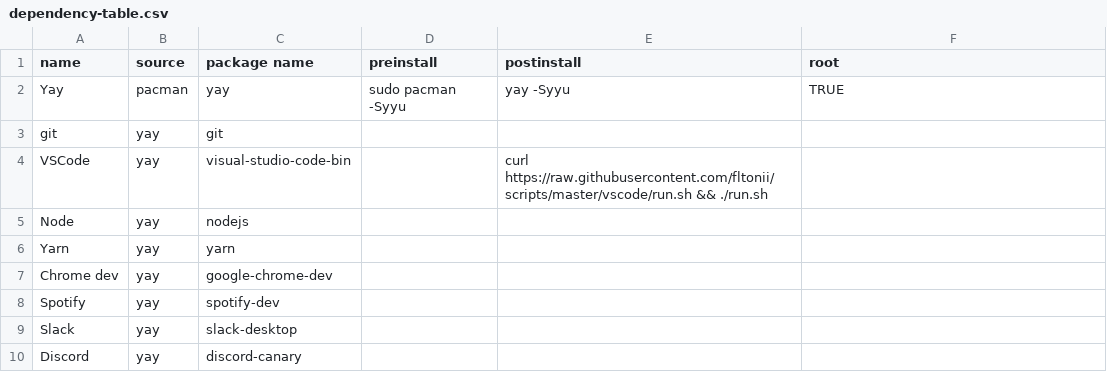
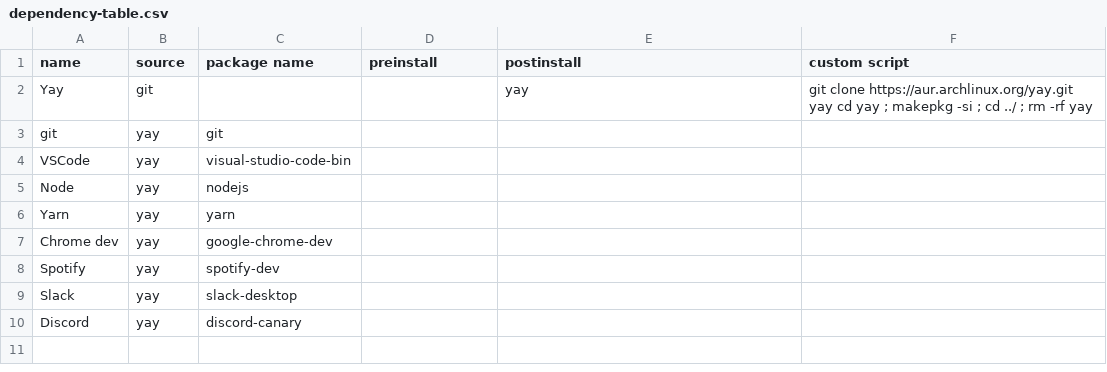
Before and after one commit to fltonii/install-stuff, a CSV file: dependency-table.csv, drawn as a sheet; the diff names each change by its address in the sheet, - before the commit and + after, or states it on an @@ line.

Commit message:
adding install script

```diff
--- a/dependency-table.csv
+++ b/dependency-table.csv
-F1: root
+F1: custom script
-B2 (source): pacman
+B2 (source): git
-C2 (package name): yay
+C2 (package name): (empty)
-D2 (preinstall): sudo pacman -Syyu
+D2 (preinstall): (empty)
-E2 (postinstall): yay -Syyu
+E2 (postinstall): yay
-F2 (custom script): TRUE
+F2 (custom script): git clone https://aur.archlinux.org/yay.git yay cd yay ; makepkg -si ; cd ../ ; rm -rf yay
-E4 (postinstall): curl https://raw.githubusercontent.com/fltonii/scripts/master/vscode/run.sh && ./run.sh
+E4 (postinstall): (empty)
```
Also changed, not shown: 2 other files.
